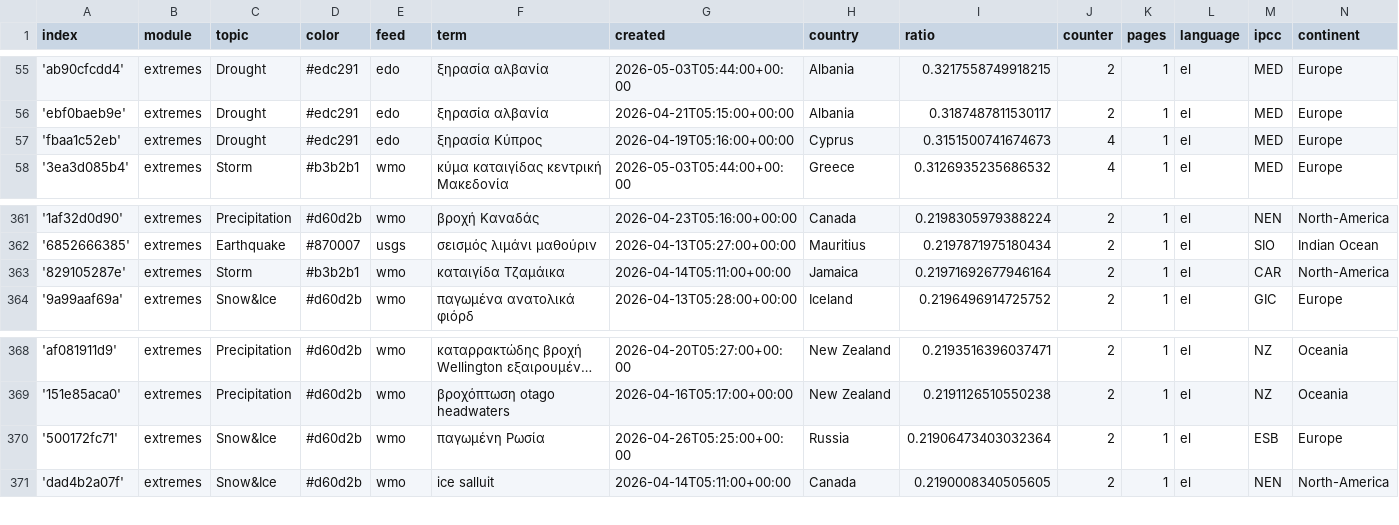
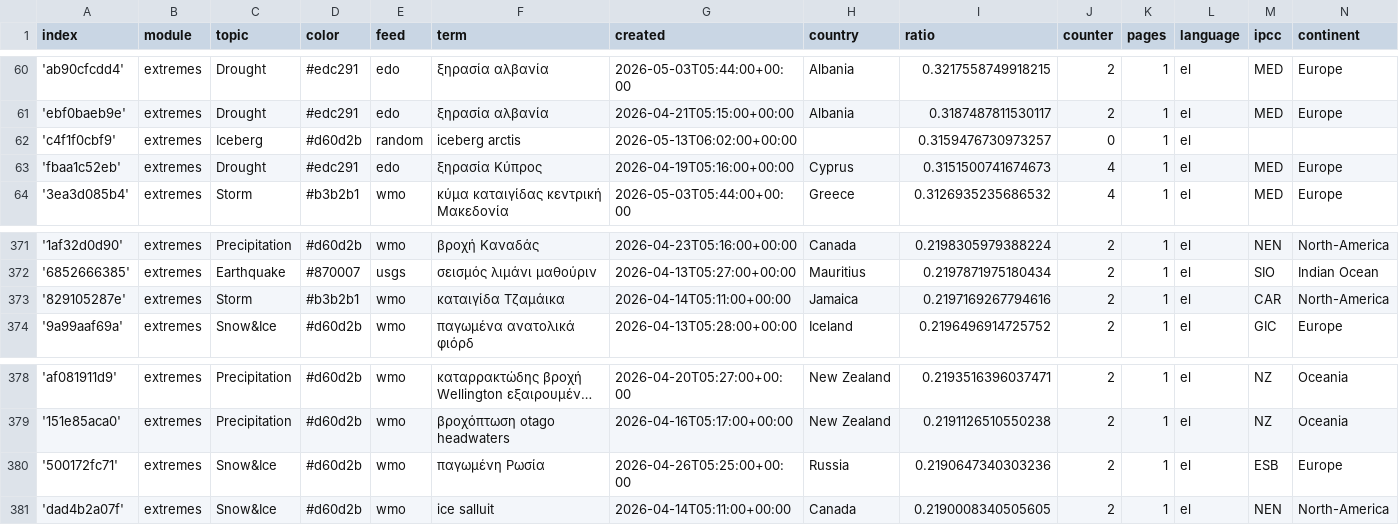
Before and after one commit to kamic-news/dutchExtremes, a CSV file: terms.csv, drawn as a sheet; only a part is shown, gaps mark what is left out; long unchanged cells end in …; the diff covers the shown part only.

```diff
--- a/terms.csv
+++ b/terms.csv
@@ -56,2 +61,3 @@ index,module,topic,color,feed,term,created,country,ratio,counter,pages,language,
 'ebf0baeb9e',extremes,Drought,#edc291,edo,ξηρασία αλβανία,2026-04-21T05:15:00+00:00,Albania,0.3187487811530117,2,1,el,MED,Europe
+'c4f1f0cbf9',extremes,Iceberg,#d60d2b,random,iceberg arctis,2026-05-13T06:02:00+00:00,,0.3159476730973257,0,1,el,,
 'fbaa1c52eb',extremes,Drought,#edc291,edo,ξηρασία Κύπρος,2026-04-19T05:16:00+00:00,Cyprus,0.3151500741674673,4,1,el,MED,Europe
@@ -362,3 +372,3 @@ index,module,topic,color,feed,term,created,country,ratio,counter,pages,language,
 '6852666385',extremes,Earthquake,#870007,usgs,σεισμός λιμάνι μαθούριν,2026-04-13T05:27:00+00:00,Mauritius,0.2197871975180434,2,1,el,SIO,Indian Ocean
-'829105287e',extremes,Storm,#b3b2b1,wmo,καταιγίδα Τζαμάικα,2026-04-14T05:11:00+00:00,Jamaica,0.21971692677946164,2,1,el,CAR,North-America
+'829105287e',extremes,Storm,#b3b2b1,wmo,καταιγίδα Τζαμάικα,2026-04-14T05:11:00+00:00,Jamaica,0.2197169267794616,2,1,el,CAR,North-America
 '9a99aaf69a',extremes,Snow&Ice,#d60d2b,wmo,παγωμένα ανατολικά φιόρδ,2026-04-13T05:28:00+00:00,Iceland,0.2196496914725752,2,1,el,GIC,Europe
@@ -369,3 +379,3 @@ index,module,topic,color,feed,term,created,country,ratio,counter,pages,language,
 '151e85aca0',extremes,Precipitation,#d60d2b,wmo,βροχόπτωση otago headwaters,2026-04-16T05:17:00+00:00,New Zealand,0.2191126510550238,2,1,el,NZ,Oceania
-'500172fc71',extremes,Snow&Ice,#d60d2b,wmo,παγωμένη Ρωσία,2026-04-26T05:25:00+00:00,Russia,0.21906473403032364,2,1,el,ESB,Europe
+'500172fc71',extremes,Snow&Ice,#d60d2b,wmo,παγωμένη Ρωσία,2026-04-26T05:25:00+00:00,Russia,0.2190647340303236,2,1,el,ESB,Europe
 'dad4b2a07f',extremes,Snow&Ice,#d60d2b,wmo,ice salluit,2026-04-14T05:11:00+00:00,Canada,0.2190008340505605,2,1,el,NEN,North-America
```
Also changed, not shown: 9 added rows and 1 edited cell elsewhere in this file.
